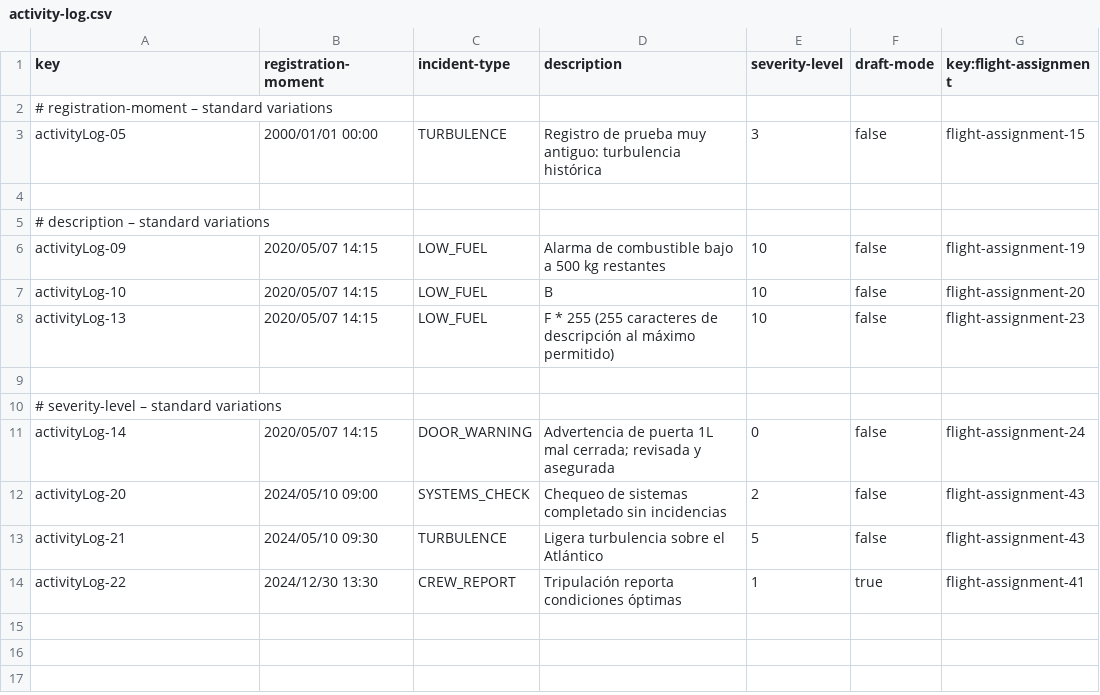
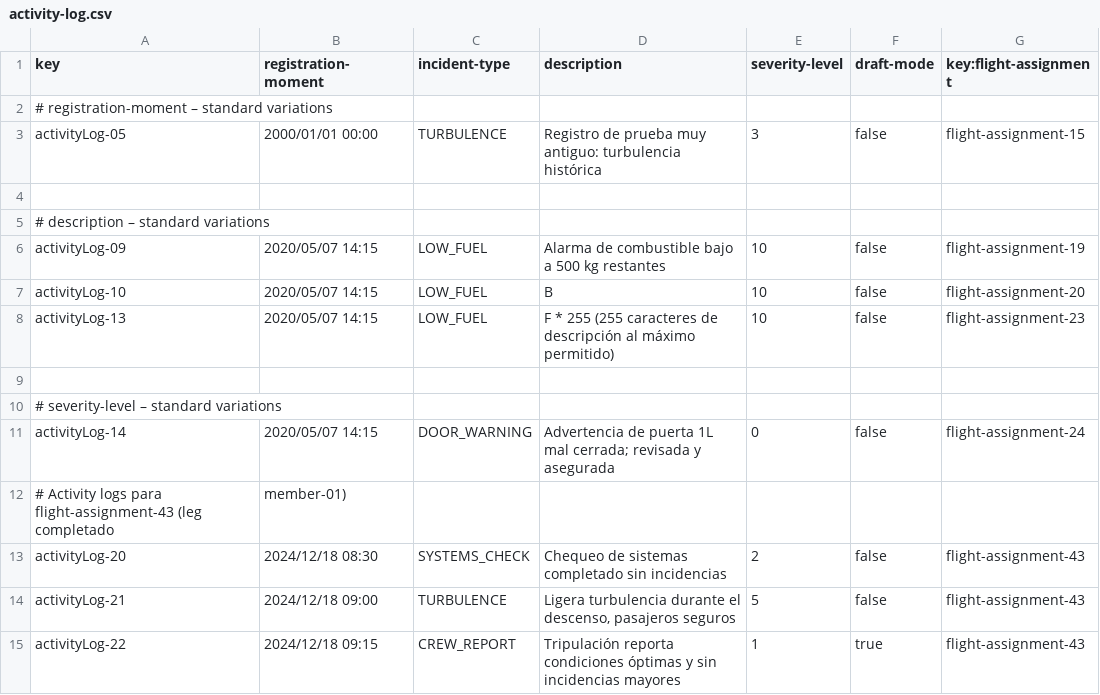
Before and after one commit to DP2-C1-035/Acme-ANS-C3, a CSV file: src/main/resources/WEB-INF/data/sample/activity-log.csv, drawn as a sheet.

```diff
--- a/src/main/resources/WEB-INF/data/sample/activity-log.csv
+++ b/src/main/resources/WEB-INF/data/sample/activity-log.csv
@@ -11,4 +11,5 @@ activityLog-13,2020/05/07 14:15,LOW_FUEL,"F" * 255 (255 caracteres de descripci
 activityLog-14,2020/05/07 14:15,DOOR_WARNING,"Advertencia de puerta 1L mal cerrada; revisada y asegurada",0,false,flight-assignment-24
-activityLog-20,2024/05/10 09:00,SYSTEMS_CHECK,"Chequeo de sistemas completado sin incidencias",2,false,flight-assignment-43
-activityLog-21,2024/05/10 09:30,TURBULENCE,"Ligera turbulencia sobre el Atlántico",5,false,flight-assignment-43
-activityLog-22,2024/12/30 13:30,CREW_REPORT,"Tripulación reporta condiciones óptimas",1,true,flight-assignment-41
+# Activity logs para flight-assignment-43 (leg completado, member-01)
+activityLog-20,2024/12/18 08:30,SYSTEMS_CHECK,"Chequeo de sistemas completado sin incidencias",2,false,flight-assignment-43
+activityLog-21,2024/12/18 09:00,TURBULENCE,"Ligera turbulencia durante el descenso, pasajeros seguros",5,false,flight-assignment-43
+activityLog-22,2024/12/18 09:15,CREW_REPORT,"Tripulación reporta condiciones óptimas y sin incidencias mayores",1,true,flight-assignment-43
```
Also changed, not shown: src/main/resources/WEB-INF/data/sample/flight-assignment.csv, 5 other files.
